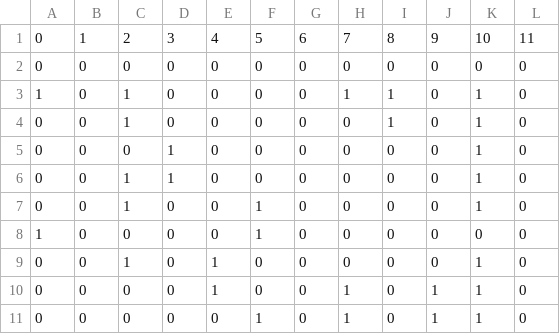
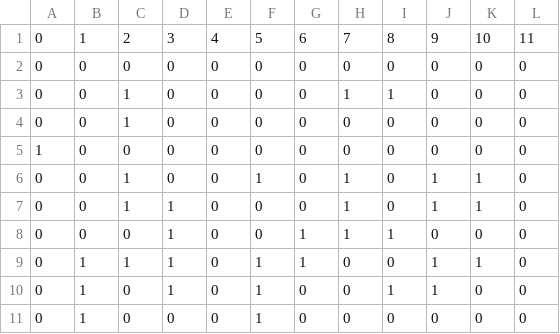
Before and after one commit to robotgreier/python_neural_network, a CSV file: Python_implementation/ORB_test_spiketrains.csv, drawn as a sheet.

```diff
--- a/Python_implementation/ORB_test_spiketrains.csv
+++ b/Python_implementation/ORB_test_spiketrains.csv
@@ -2,10 +2,10 @@
 0,0,0,0,0,0,0,0,0,0,0,0
-1,0,1,0,0,0,0,1,1,0,1,0
-0,0,1,0,0,0,0,0,1,0,1,0
-0,0,0,1,0,0,0,0,0,0,1,0
-0,0,1,1,0,0,0,0,0,0,1,0
-0,0,1,0,0,1,0,0,0,0,1,0
-1,0,0,0,0,1,0,0,0,0,0,0
-0,0,1,0,1,0,0,0,0,0,1,0
-0,0,0,0,1,0,0,1,0,1,1,0
-0,0,0,0,0,1,0,1,0,1,1,0
+0,0,1,0,0,0,0,1,1,0,0,0
+0,0,1,0,0,0,0,0,0,0,0,0
+1,0,0,0,0,0,0,0,0,0,0,0
+0,0,1,0,0,1,0,1,0,1,1,0
+0,0,1,1,0,0,0,1,0,1,1,0
+0,0,0,1,0,0,1,1,1,0,0,0
+0,1,1,1,0,1,1,0,0,1,1,0
+0,1,0,1,0,1,0,0,1,1,0,0
+0,1,0,0,0,1,0,0,0,0,0,0
```
Also changed, not shown: 2 other files.
